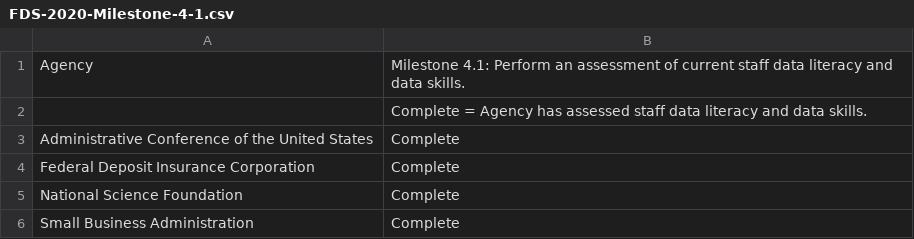
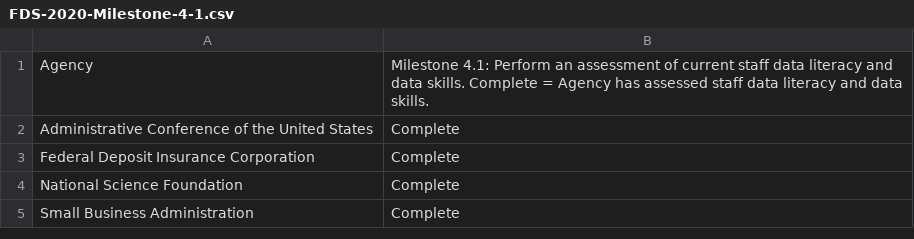
Before and after one commit to GSA/data-strategy, a CSV file: data/FDS-2020-Milestone-4-1.csv, drawn as a sheet.

```diff
--- a/data/FDS-2020-Milestone-4-1.csv
+++ b/data/FDS-2020-Milestone-4-1.csv
@@ -1,3 +1,2 @@
-Agency,Milestone 4.1: Perform an assessment of current staff data literacy and data skills.
-,Complete = Agency has assessed staff data literacy and data skills.
+Agency,Milestone 4.1: Perform an assessment of current staff data literacy and data skills. Complete = Agency has assessed staff data literacy and data skills.
 Administrative Conference of the United States,Complete
```
Also changed, not shown: data/FDS-2020-Milestone-3-1.csv, 4 other files.
